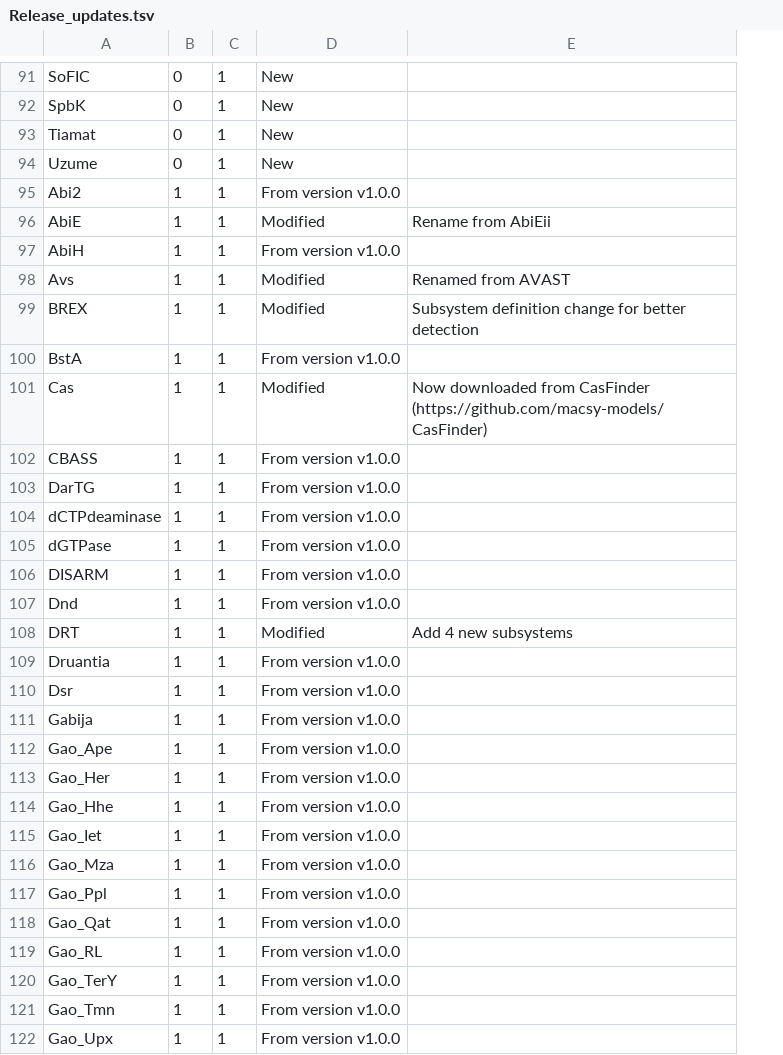
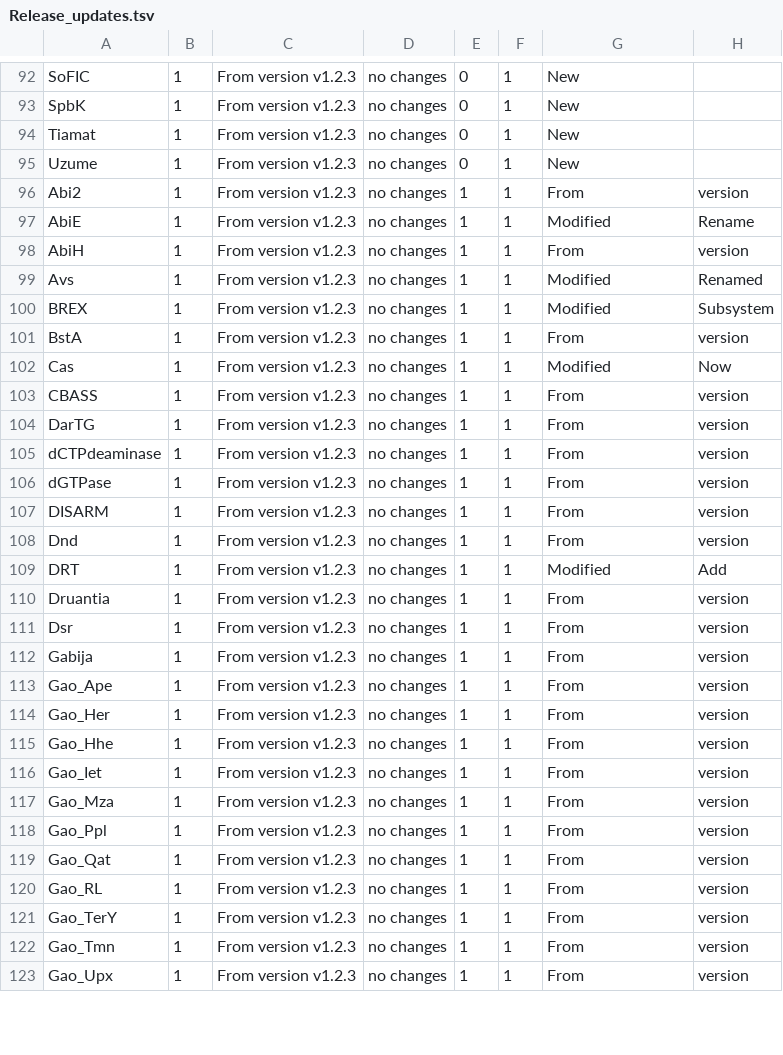
Before and after one commit to mdmparis/defense-finder-models, a TSV file: Release_updates.tsv, drawn as a sheet; only a part is shown, gaps mark what is left out; removed rows and columns are numbered as before the commit, all else as after; the diff covers the shown part only; the diff names each change by its address in the sheet, - before the commit and + after, or states it on an @@ line.

```diff
--- a/Release_updates.tsv
+++ b/Release_updates.tsv
+column B, rows 92-123: all 1
+column C, rows 92-123: all From version v1.2.3
+column D, rows 92-123: all no changes
-column E, rows 96-108: Rename from AbiEii |  | Renamed from AVAST | Subsystem definition change for better detection |  | Now downloaded from CasFinder (https://github.com/macsy-models/CasFinder) |  |  |  |  |  |  | Add 4 new subsystems
+column H, rows 96-123: version | Rename | version | Renamed | Subsystem | version | Now | version | version | version | version | version | version | Add | version | version | version | version | version | version | version | version | version | version | version | version | version | version
-G96: From version v1.0.0
+G96: From
-G98: From version v1.0.0
+G98: From
-G101: From version v1.0.0
+G101: From
-G103:G108: From version v1.0.0
+G103:G108: From
-G110:G123: From version v1.0.0
+G110:G123: From
```
Also changed, not shown: 1 added row and 29 edited cells elsewhere in this file, DefenseFinder_rules.tsv, 27 other files.
